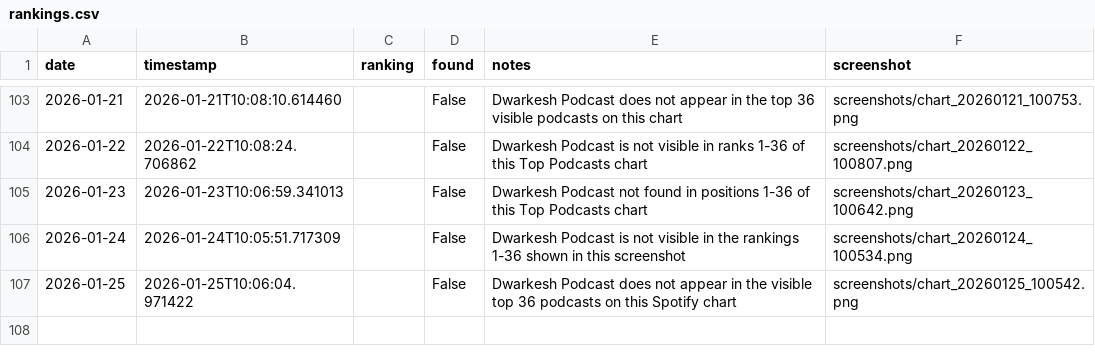
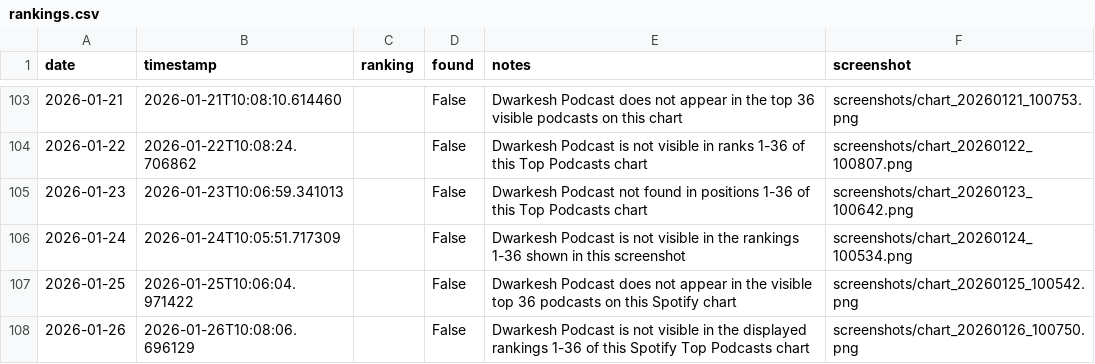
Before and after one commit to dwarkeshsp/spotify-chart-tracker, a CSV file: rankings.csv, drawn as a sheet; only a part is shown, gaps mark what is left out; the diff names each change by its address in the sheet, - before the commit and + after, or states it on an @@ line.

```diff
--- a/rankings.csv
+++ b/rankings.csv
+row 108: 2026-01-26 | 2026-01-26T10:08:06.696129 |  | False | Dwarkesh Podcast is not visible in the displayed rankings 1-36 of this Spotify Top Podcasts chart | screenshots/chart_20260126_100750.png
```
Also changed, not shown: 2 other files.
